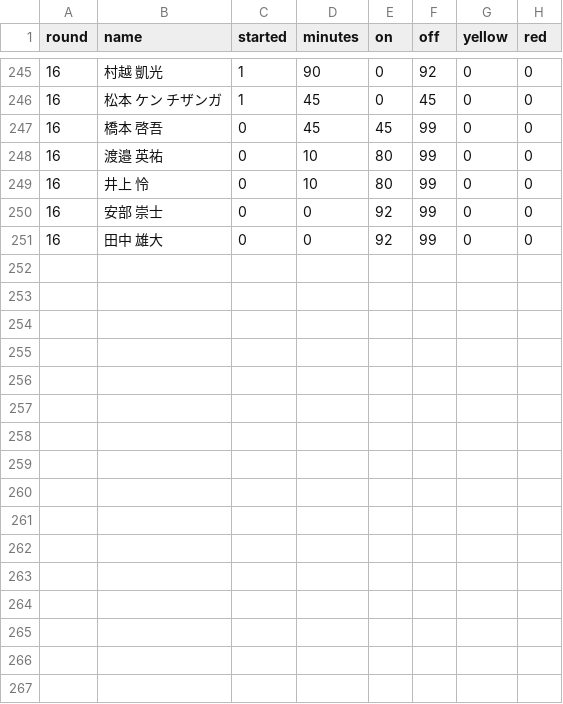
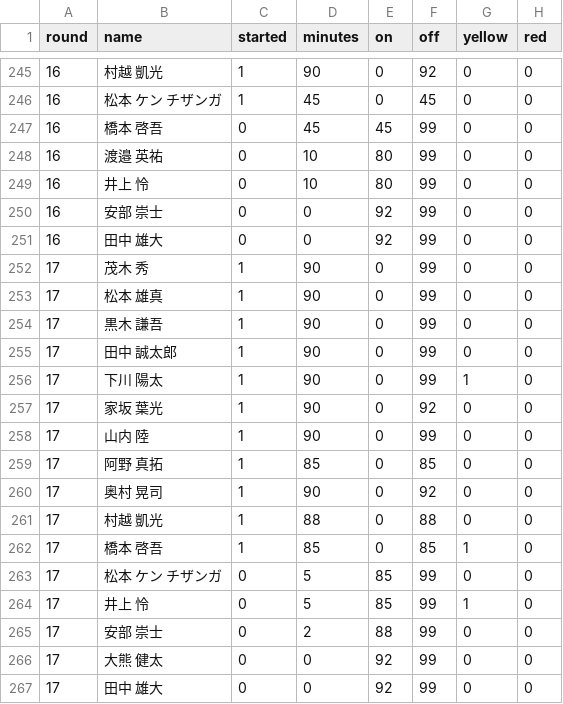
Before and after one commit to roastia/tegevajaro-stats, a CSV file: src/data/appearances.csv, drawn as a sheet; only a part is shown, gaps mark what is left out.

```diff
--- a/src/data/appearances.csv
+++ b/src/data/appearances.csv
@@ -251 +251,17 @@ round,name,started,minutes,on,off,yellow,red
 16,田中 雄大,0,0,92,99,0,0
+17,茂木 秀,1,90,0,99,0,0
+17,松本 雄真,1,90,0,99,0,0
+17,黒木 謙吾,1,90,0,99,0,0
+17,田中 誠太郎,1,90,0,99,0,0
+17,下川 陽太,1,90,0,99,1,0
+17,家坂 葉光,1,90,0,92,0,0
+17,山内 陸,1,90,0,99,0,0
+17,阿野 真拓,1,85,0,85,0,0
+17,奥村 晃司,1,90,0,92,0,0
+17,村越 凱光,1,88,0,88,0,0
+17,橋本 啓吾,1,85,0,85,1,0
+17,松本 ケン チザンガ,0,5,85,99,0,0
+17,井上 怜,0,5,85,99,1,0
+17,安部 崇士,0,2,88,99,0,0
+17,大熊 健太,0,0,92,99,0,0
+17,田中 雄大,0,0,92,99,0,0
```
Also changed, not shown: src/data/goals.csv, src/data/goals_all.csv, 7 other files.
